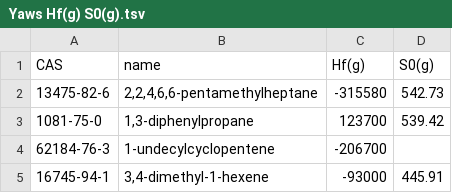
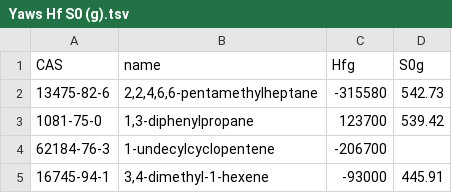
Before and after one commit to CalebBell/chemicals, a TSV file: chemicals/Reactions/Yaws Hf S0 (g).tsv (was chemicals/Reactions/Yaws Hf(g) S0(g).tsv), drawn as a sheet; only a part is shown.

Commit message:
column and title name changes

```diff
--- a/chemicals/Reactions/Yaws Hf(g) S0(g).tsv
+++ b/chemicals/Reactions/Yaws Hf S0 (g).tsv
@@ -1,2 +1,2 @@
-CAS	name	Hf(g)	S0(g)
+CAS	name	Hfg	S0g
 13475-82-6	2,2,4,6,6-pentamethylheptane	-315580	542.73
```
Also changed, not shown: chemicals/Heat Capacity/CRC Standard Thermodynamic Properties of Chemical Substances.tsv, chemicals/Heat Capacity/TRC Thermodynamics of Organic Compounds in the Gas State.tsv, 4 other files.
